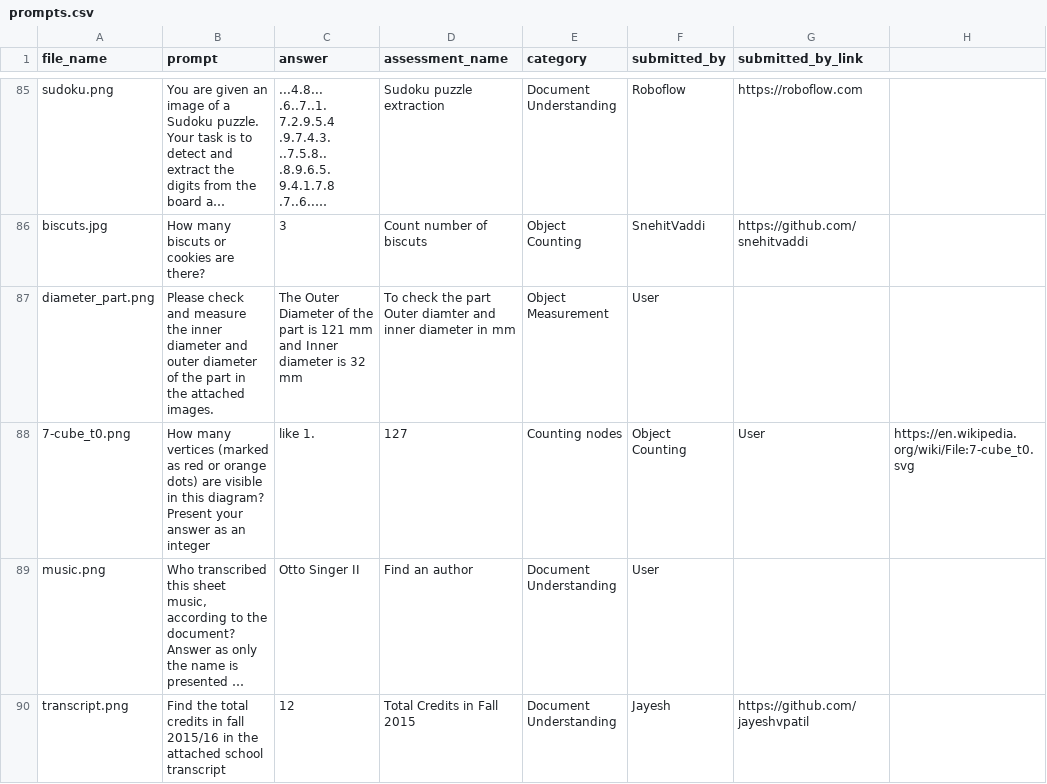
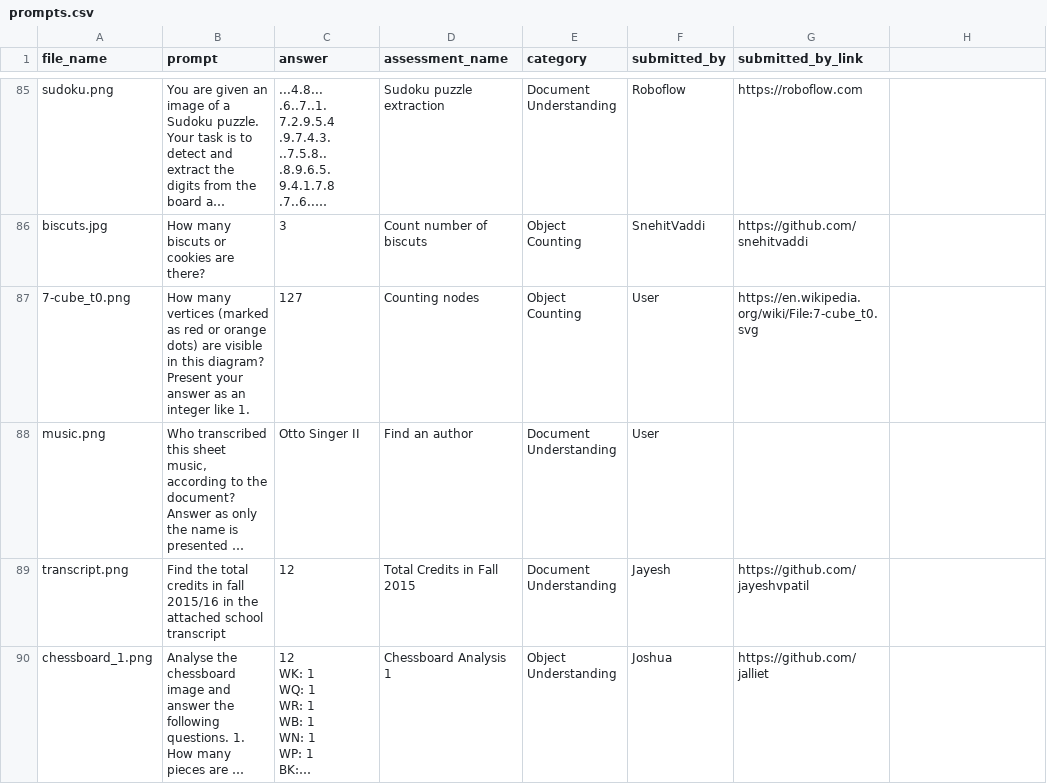
Before and after one commit to roboflow/vision-ai-checkup, a CSV file: prompts.csv, drawn as a sheet; only a part is shown, gaps mark what is left out; the shorter side is filled out with more unchanged rows; long unchanged cells end in …; removed rows and columns are numbered as before the commit, all else as after; the diff names each change by its address in the sheet, - before the commit and + after, or states it on an @@ line.

Commit message:
fix typo, remove test

```diff
--- a/prompts.csv
+++ b/prompts.csv
-row 87: diameter_part.png | Please check and measure the inner diameter and outer diameter of the part in the attached images. | The Outer Diameter of the part is 121 mm and Inner diameter is 32 mm | To check the part Outer diamter and inner diameter in mm | Object Measurement | User
-row 88: 7-cube_t0.png | How many vertices (marked as red or orange dots) are visible in this diagram? Present your answer as an integer | like 1. | 127 | Counting nodes | Object Counting | User | https://en.wikipedia.org/wiki/File:7-cube_t0.svg
+row 87: 7-cube_t0.png | How many vertices (marked as red or orange dots) are visible in this diagram? Present your answer as an integer like 1. | 127 | Counting nodes | Object Counting | User | https://en.wikipedia.org/wiki/File:7-cube_t0.svg
```
